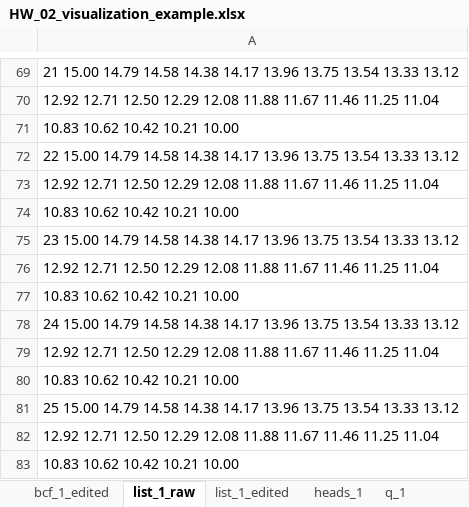
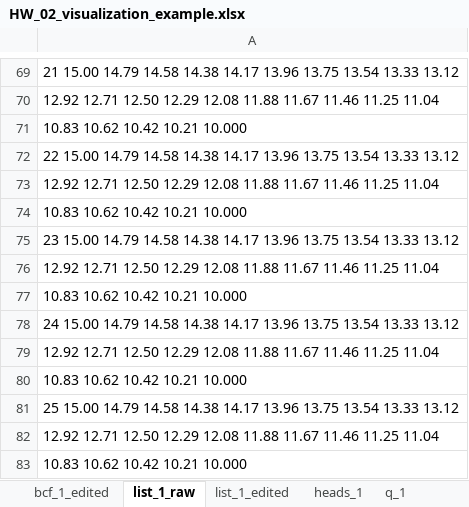
Before and after one commit to GW-modelling-Spring2022/homework-justinheadley, an Excel workbook: Working/HW2_BoxModel_manual/starter_code/HW_02_visualization_example.xlsx, sheet list_1_raw, drawn as a sheet; only a part is shown, gaps mark what is left out; values as stored, in another font and other column widths than the file's, no borders; the diff covers the shown part only; the diff names each change by its address in the sheet, - before the commit and + after, or states it on an @@ line.

```diff
--- a/Working/HW2_BoxModel_manual/starter_code/HW_02_visualization_example.xlsx (sheet list_1_raw)
+++ b/Working/HW2_BoxModel_manual/starter_code/HW_02_visualization_example.xlsx (sheet list_1_raw)
-A71: 10.83 10.62 10.42 10.21 10.00
+A71: 10.83 10.62 10.42 10.21 10.000
-A74: 10.83 10.62 10.42 10.21 10.00
+A74: 10.83 10.62 10.42 10.21 10.000
-A77: 10.83 10.62 10.42 10.21 10.00
+A77: 10.83 10.62 10.42 10.21 10.000
-A80: 10.83 10.62 10.42 10.21 10.00
+A80: 10.83 10.62 10.42 10.21 10.000
-A83: 10.83 10.62 10.42 10.21 10.00
+A83: 10.83 10.62 10.42 10.21 10.000
```
Also changed, not shown: 20 edited cells elsewhere in this sheet, sheet q_1, sheet q_1_complex, sheet bcf_1_edited, sheet heads_1, charts or pictures, Submissions/HW1_Headley/HW1_model_Headley.xlsx, 4 other files.
